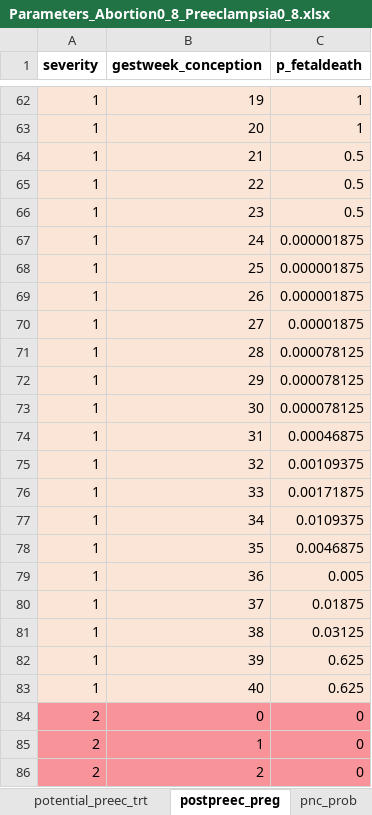
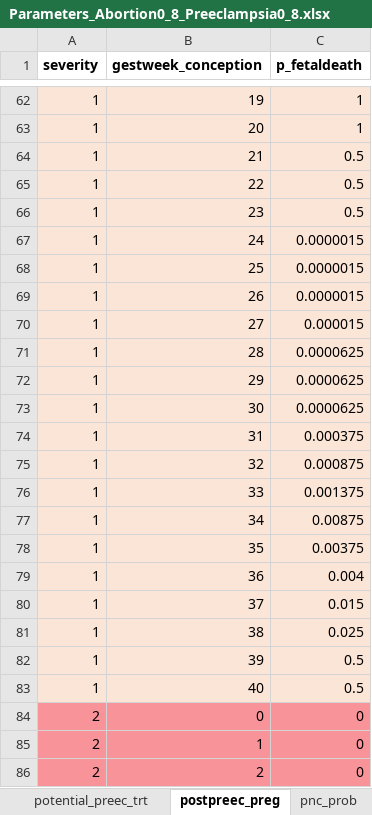
Before and after one commit to chasedlatour/preg_cohort_construction, an Excel workbook: Parameters_Abortion0_8_Preeclampsia0_8.xlsx, sheet postpreec_preg, drawn as a sheet; only a part is shown, gaps mark what is left out; values as stored, in another font and other column widths than the file's, no borders; the diff covers the shown part only; the diff names each change by its address in the sheet, - before the commit and + after, or states it on an @@ line.

```diff
--- a/Parameters_Abortion0_8_Preeclampsia0_8.xlsx (sheet postpreec_preg)
+++ b/Parameters_Abortion0_8_Preeclampsia0_8.xlsx (sheet postpreec_preg)
-C67:C69 (p_fetaldeath): 0.000001875
+C67:C69 (p_fetaldeath): 0.0000015
-C70 (p_fetaldeath): 0.00001875
+C70 (p_fetaldeath): 0.000015
-C71:C73 (p_fetaldeath): 0.000078125
+C71:C73 (p_fetaldeath): 0.0000625
-C74 (p_fetaldeath): 0.00046875
+C74 (p_fetaldeath): 0.000375
-C75 (p_fetaldeath): 0.00109375
+C75 (p_fetaldeath): 0.000875
-C76 (p_fetaldeath): 0.00171875
+C76 (p_fetaldeath): 0.001375
-C77 (p_fetaldeath): 0.0109375
+C77 (p_fetaldeath): 0.00875
-C78 (p_fetaldeath): 0.0046875
+C78 (p_fetaldeath): 0.00375
-C79 (p_fetaldeath): 0.005
+C79 (p_fetaldeath): 0.004
-C80 (p_fetaldeath): 0.01875
+C80 (p_fetaldeath): 0.015
-C81 (p_fetaldeath): 0.03125
+C81 (p_fetaldeath): 0.025
-C82:C83 (p_fetaldeath): 0.625
+C82:C83 (p_fetaldeath): 0.5
```
Also changed, not shown: 17 edited cells elsewhere in this sheet, sheet pnc_prob, sheet potential_preg_untrt, sheet potential_preg_trt, formulas that keep their value, 3 other files.
